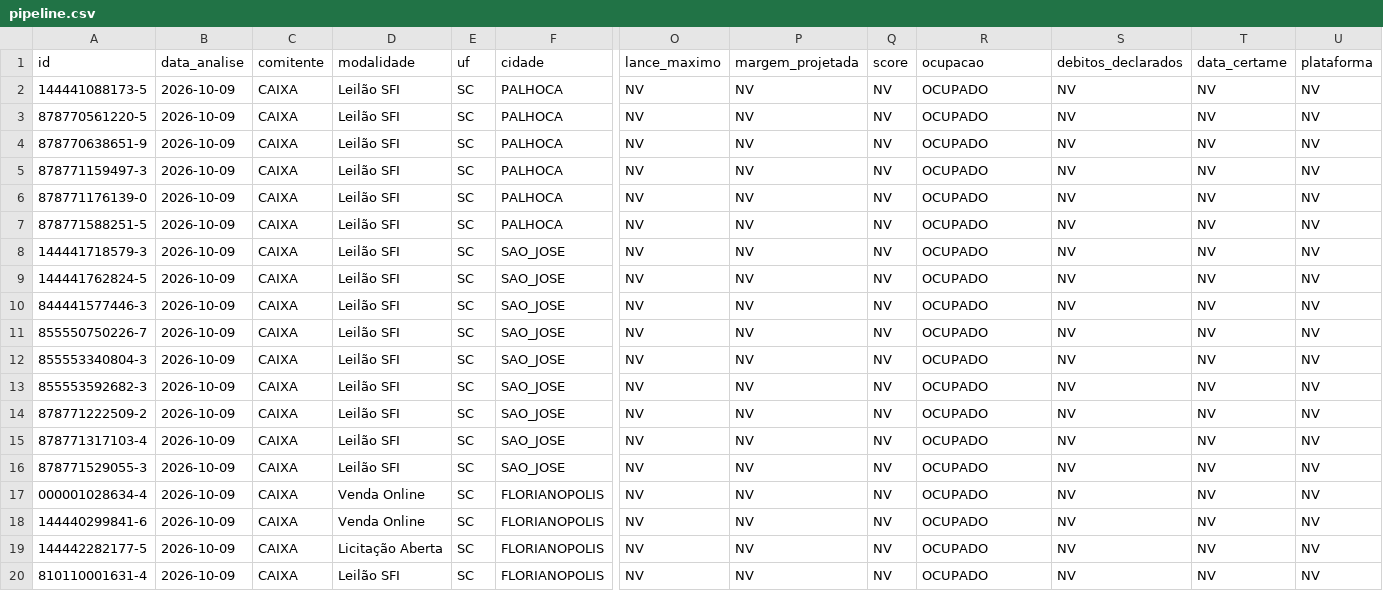
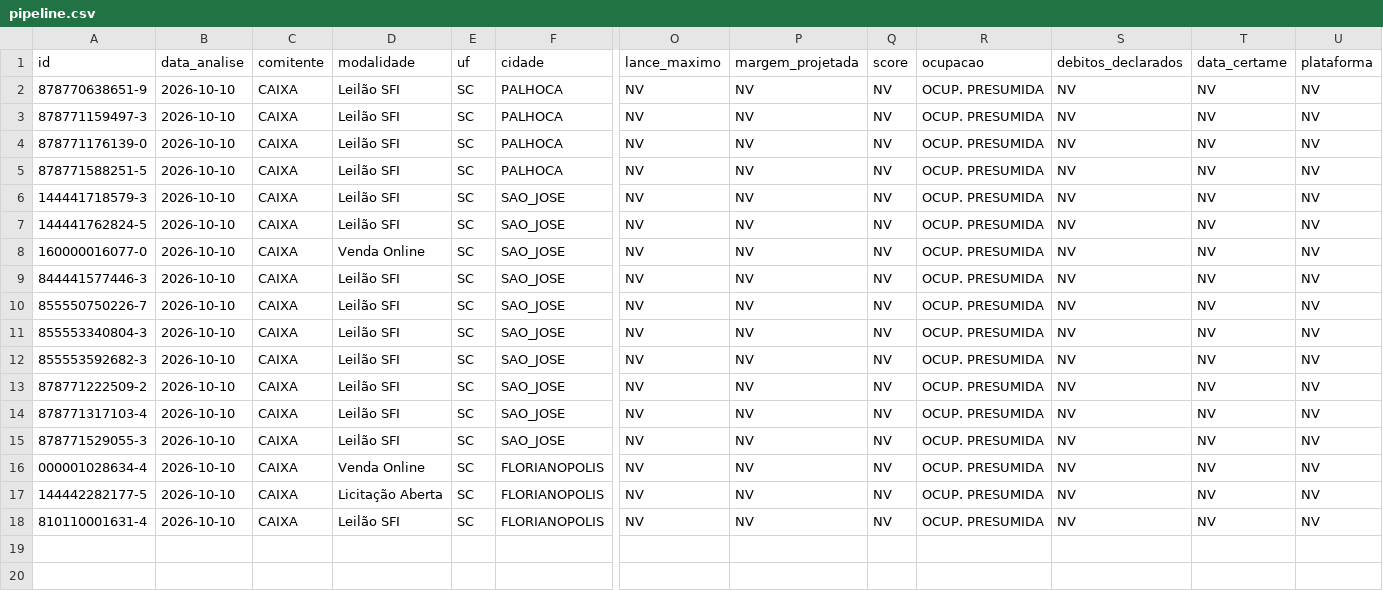
Before and after one commit to Loui-5795/Luiz-Arthur, a CSV file: pipeline.csv, drawn as a sheet; only a part is shown, gaps mark what is left out; removed rows and columns are numbered as before the commit, all else as after; rows hold the shown columns only; the diff names each change by its address in the sheet, - before the commit and + after, or states it on an @@ line.

```diff
--- a/pipeline.csv
+++ b/pipeline.csv
-row 2: 144441088173-5 | 2026-10-09 | CAIXA | Leilão SFI | SC | PALHOCA | NV | NV | NV | OCUPADO | NV | NV | NV
-row 3: 878770561220-5 | 2026-10-09 | CAIXA | Leilão SFI | SC | PALHOCA | NV | NV | NV | OCUPADO | NV | NV | NV
-B2:B7 (data_analise): 2026-10-09
+B2:B7 (data_analise): 2026-10-10
-R2:R7 (ocupacao): OCUPADO
+R2:R7 (ocupacao): OCUP. PRESUMIDA
+row 8: 160000016077-0 | 2026-10-10 | CAIXA | Venda Online | SC | SAO_JOSE | NV | NV | NV | OCUP. PRESUMIDA | NV | NV | NV
-B9:B16 (data_analise): 2026-10-09
+B9:B16 (data_analise): 2026-10-10
-R9:R16 (ocupacao): OCUPADO
+R9:R16 (ocupacao): OCUP. PRESUMIDA
-row 18: 144440299841-6 | 2026-10-09 | CAIXA | Venda Online | SC | FLORIANOPOLIS | NV | NV | NV | OCUPADO | NV | NV | NV
-B17:B18 (data_analise): 2026-10-09
+B17:B18 (data_analise): 2026-10-10
-R17:R18 (ocupacao): OCUPADO
+R17:R18 (ocupacao): OCUP. PRESUMIDA
```
Also changed, not shown: dados/ausencias-pendentes.csv, 7 other files.
